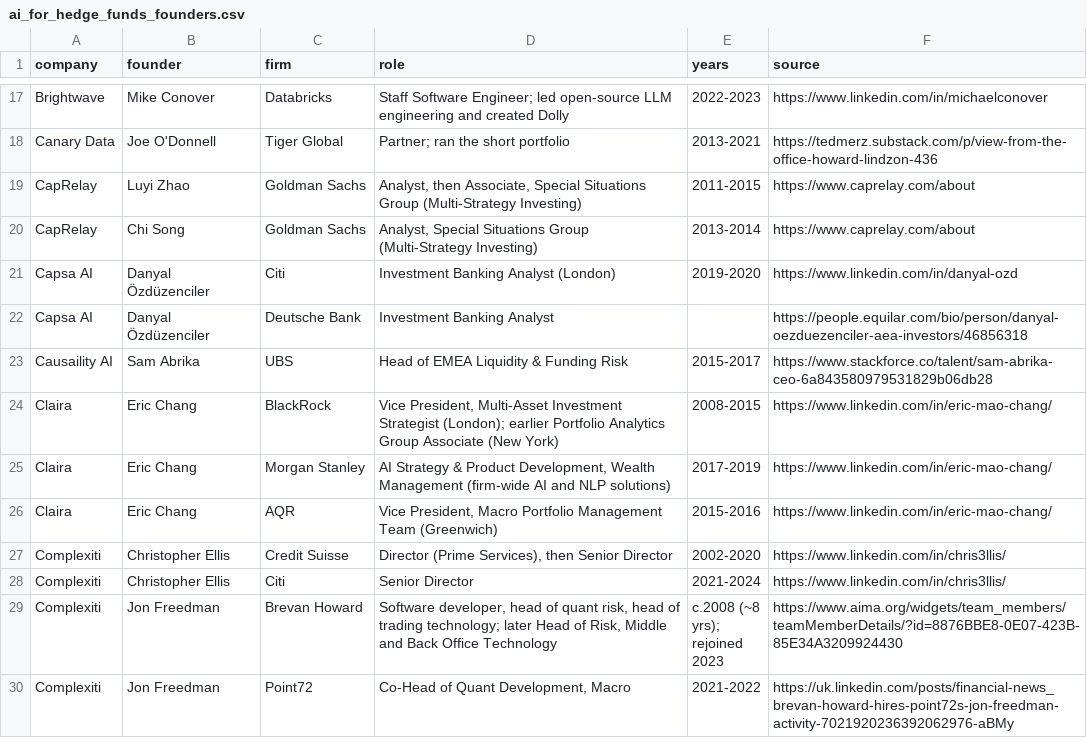
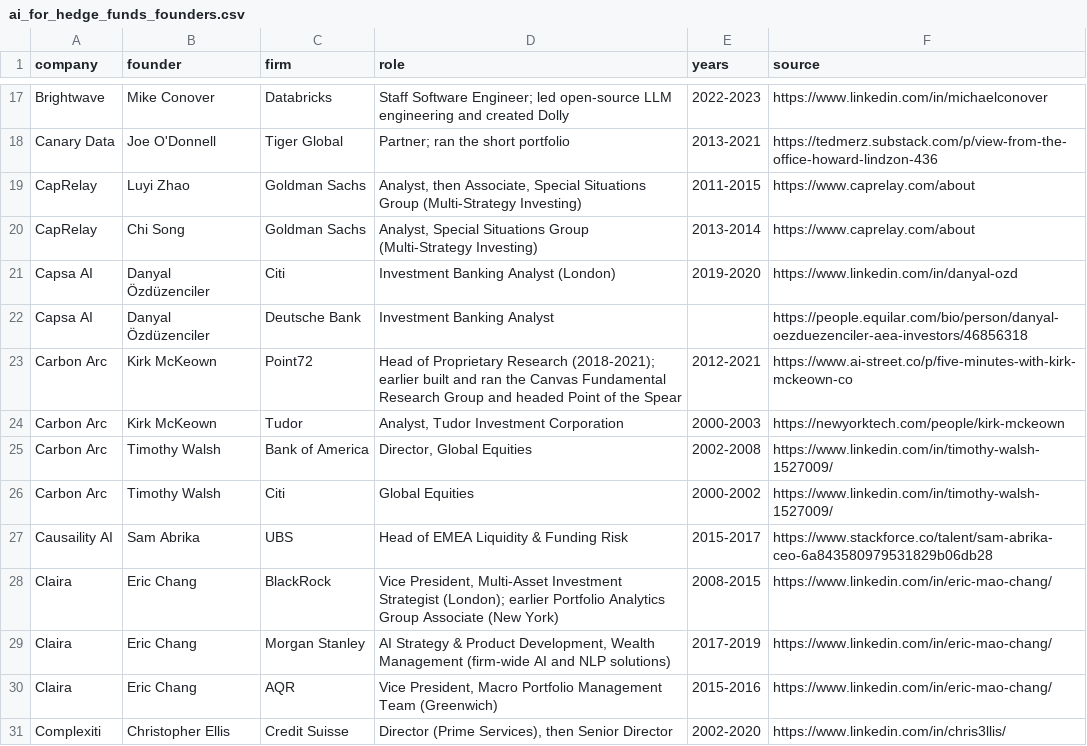
Before and after one commit to AlexIzydorczyk/AlexIzydorczyk.github.io, a CSV file: _data/ai_for_hedge_funds_founders.csv, drawn as a sheet; only a part is shown, gaps mark what is left out; the shorter side is filled out with more unchanged rows; the diff names each change by its address in the sheet, - before the commit and + after, or states it on an @@ line.

```diff
--- a/_data/ai_for_hedge_funds_founders.csv
+++ b/_data/ai_for_hedge_funds_founders.csv
+row 23: Carbon Arc | Kirk McKeown | Point72 | Head of Proprietary Research (2018-2021); earlier built and ran the Canvas Fundamental Research Group and headed Point of the Spear | 2012-2021 | https://www.ai-street.co/p/five-minutes-with-kirk-mckeown-co
+row 24: Carbon Arc | Kirk McKeown | Tudor | Analyst, Tudor Investment Corporation | 2000-2003 | https://newyorktech.com/people/kirk-mckeown
+row 25: Carbon Arc | Timothy Walsh | Bank of America | Director, Global Equities | 2002-2008 | https://www.linkedin.com/in/timothy-walsh-1527009/
+row 26: Carbon Arc | Timothy Walsh | Citi | Global Equities | 2000-2002 | https://www.linkedin.com/in/timothy-walsh-1527009/
```
Also changed, not shown: _data/ai_for_hedge_funds.csv, _data/ai_for_hedge_funds_customers.csv, 3 other files.
